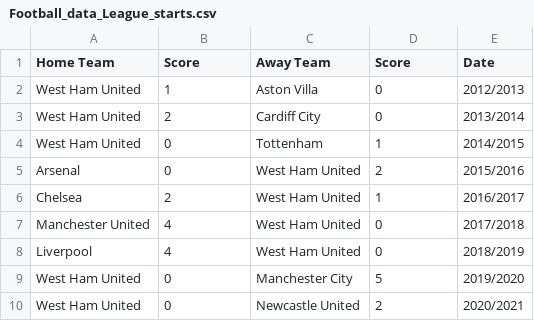
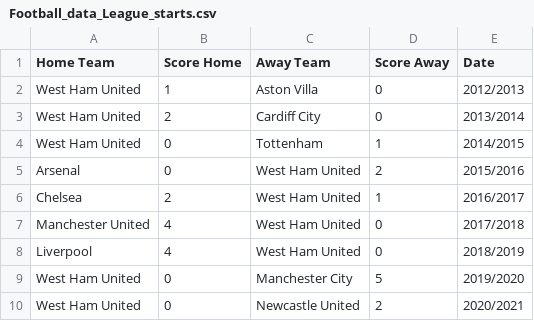
Before and after one commit to aaron1986/Football-Data, a CSV file: Football_data_League_starts.csv, drawn as a sheet.

Commit message:
Update Football_data_League_starts.csv

```diff
--- a/Football_data_League_starts.csv
+++ b/Football_data_League_starts.csv
@@ -1,2 +1,2 @@
-Home Team,Score,Away Team,Score,Date
+Home Team,Score Home,Away Team,Score Away,Date
 West Ham United,1,Aston Villa,0,2012/2013
```
